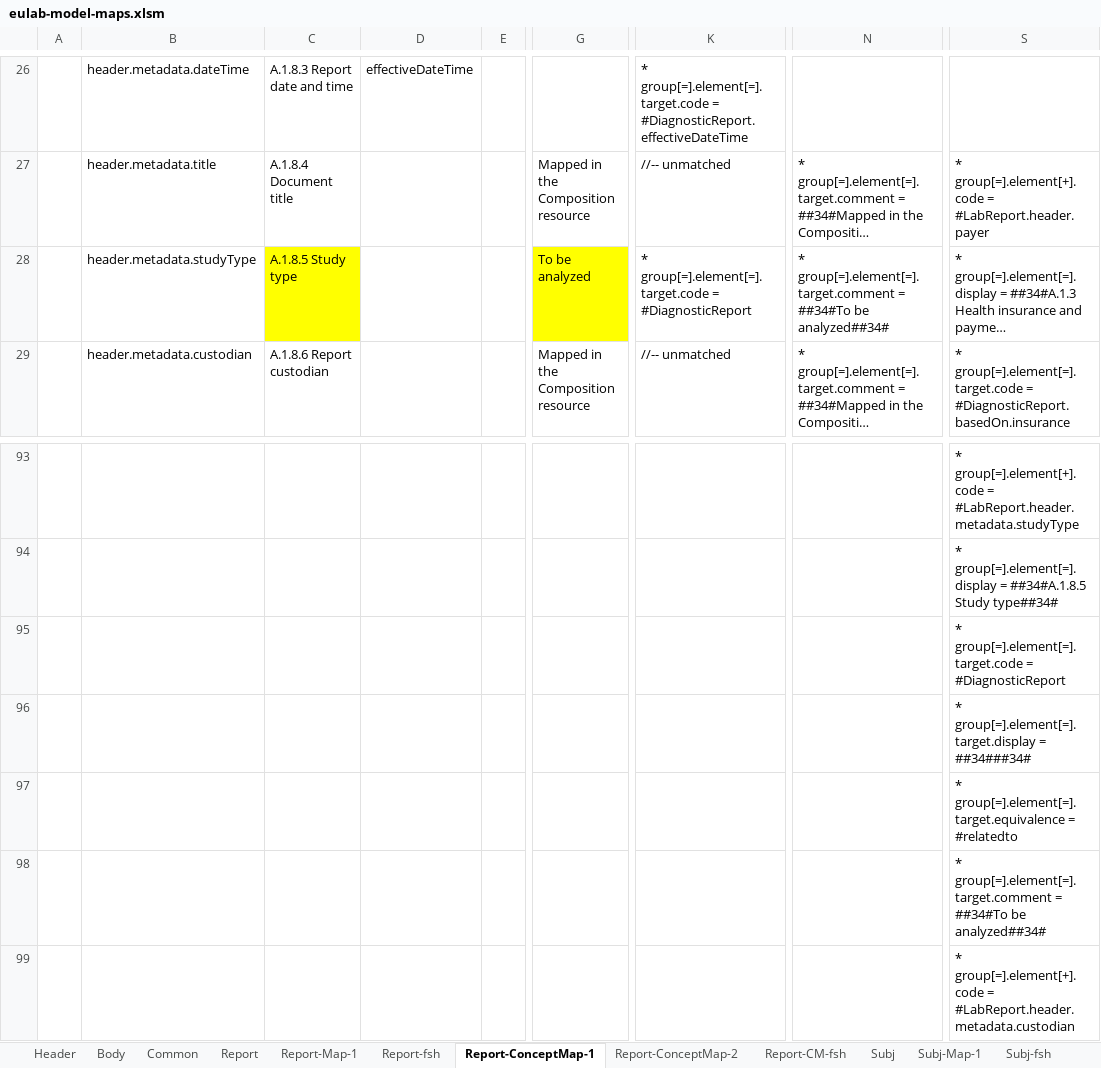
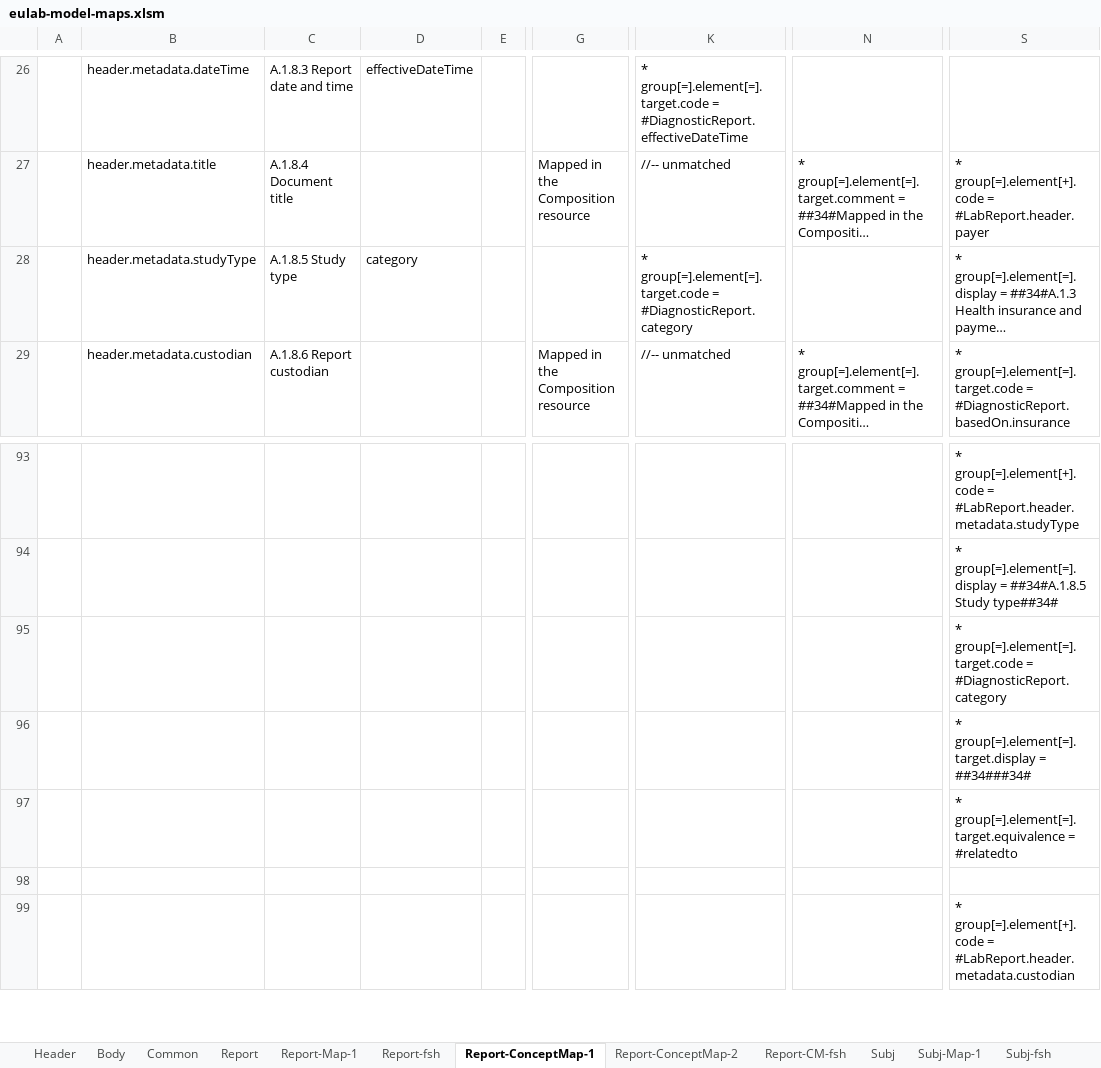
Before and after one commit to hl7-eu/laboratory, an Excel workbook: src-models/eulab-model-maps.xlsm, sheet Report-ConceptMap-1, drawn as a sheet; only a part is shown, gaps mark what is left out; long unchanged cells end in …; values as stored, in another font and other column widths than the file's, no borders; the diff names each change by its address in the sheet, - before the commit and + after, or states it on an @@ line.

```diff
--- a/src-models/eulab-model-maps.xlsm (sheet Report-ConceptMap-1)
+++ b/src-models/eulab-model-maps.xlsm (sheet Report-ConceptMap-1)
-C28 fill: #FFFF00
+C28 fill: none
-D28: (empty)
+D28: category
-G28: To be analyzed
+G28: (empty)
-G28 fill: #FFFF00
+G28 fill: none
-K28: …group[=].element[=].target.code = #DiagnosticReport
+K28: …group[=].element[=].target.code = #DiagnosticReport.category
-N28: * group[=].element[=].target.comment = ##34#To be analyzed##34#
+N28: (empty)
-S95: …group[=].element[=].target.code = #DiagnosticReport
+S95: …group[=].element[=].target.code = #DiagnosticReport.category
-S98: * group[=].element[=].target.comment = ##34#To be analyzed##34#
+S98: (empty)
```
Also changed, not shown: sheet Report-ConceptMap-2, sheet Report-CM-fsh, 4 other files.
